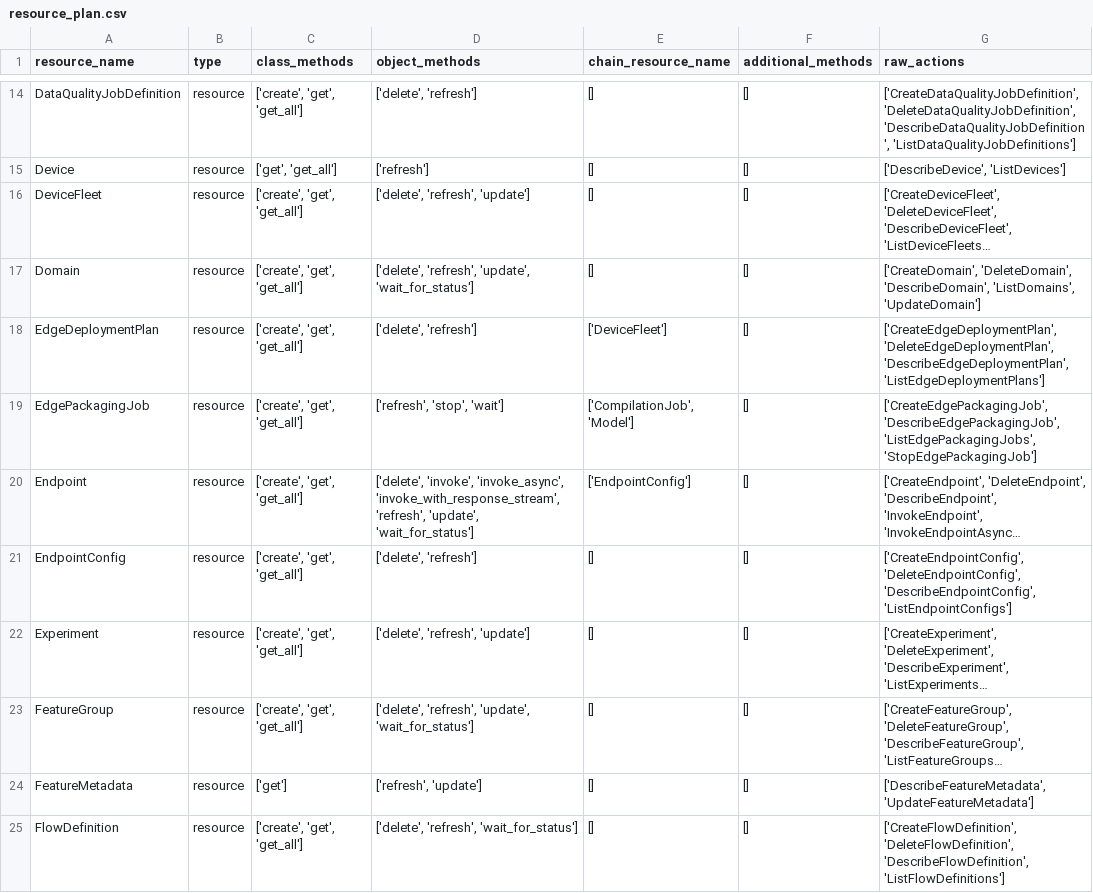
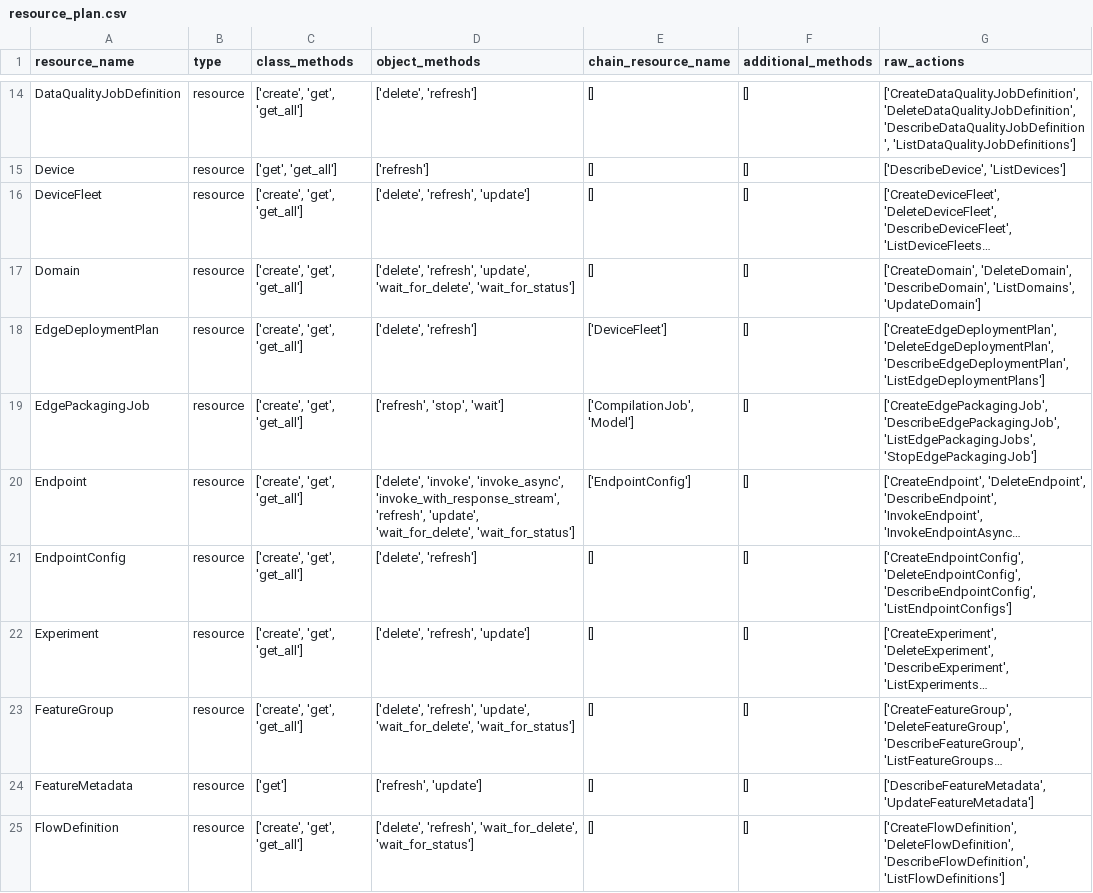
Before and after one commit to aws/sagemaker-core, a CSV file: resource_plan.csv, drawn as a sheet; only a part is shown, gaps mark what is left out; long unchanged cells end in …; the diff covers the shown part only; the diff names each change by its address in the sheet, - before the commit and + after, or states it on an @@ line.

Commit message:
Support wait_for_delete method

```diff
--- a/resource_plan.csv
+++ b/resource_plan.csv
-D17 (object_methods): …'refresh', 'update', 'wait_for_status']
+D17 (object_methods): …'refresh', 'update', 'wait_for_delete', 'wait_for_status']
-D20 (object_methods): …'refresh', 'update', 'wait_for_status']
+D20 (object_methods): …'refresh', 'update', 'wait_for_delete', 'wait_for_status']
-D23 (object_methods): …'refresh', 'update', 'wait_for_status']
+D23 (object_methods): …'refresh', 'update', 'wait_for_delete', 'wait_for_status']
-D25 (object_methods): ['delete', 'refresh', 'wait_for_status']
+D25 (object_methods): ['delete', 'refresh', 'wait_for_delete', 'wait_for_status']
```
Also changed, not shown: 18 edited cells elsewhere in this file, 7 other files.
